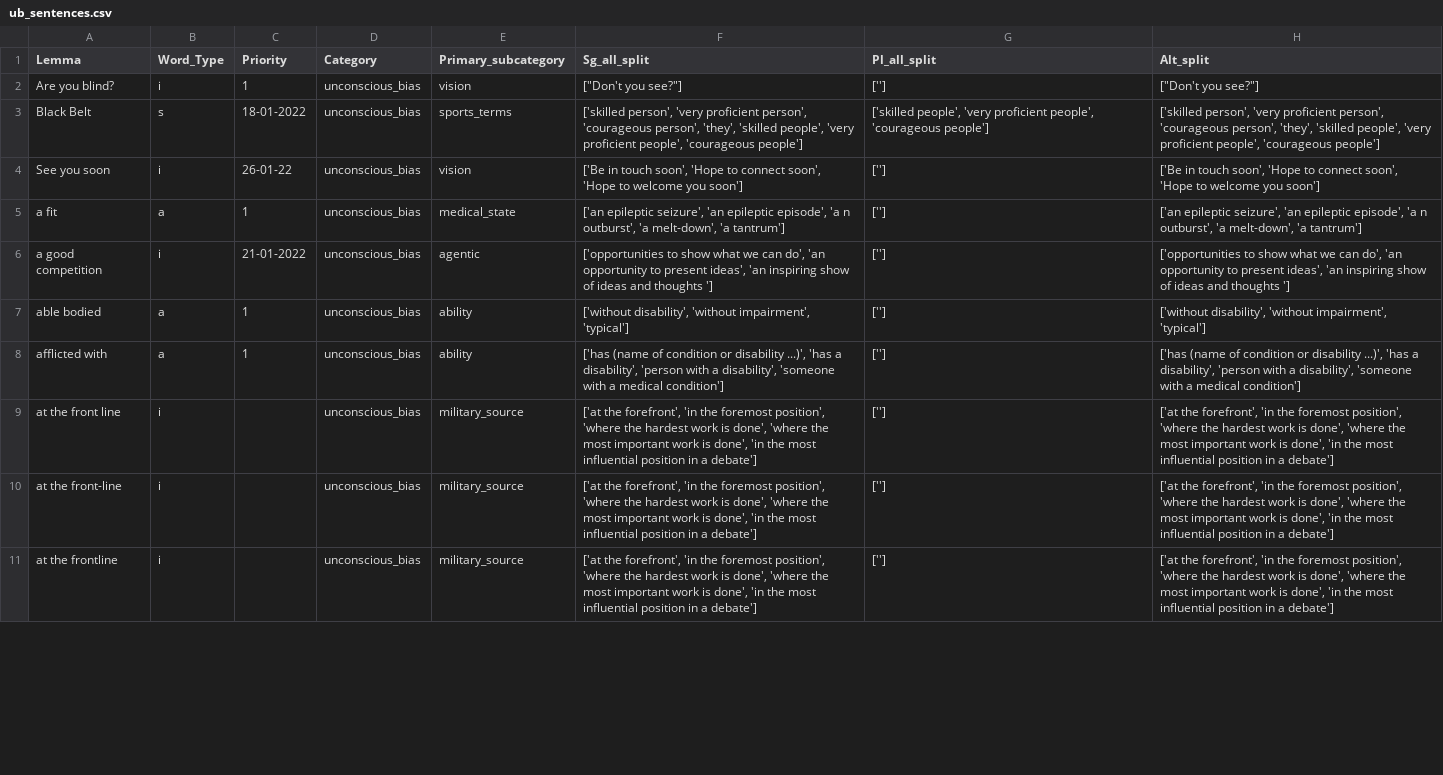
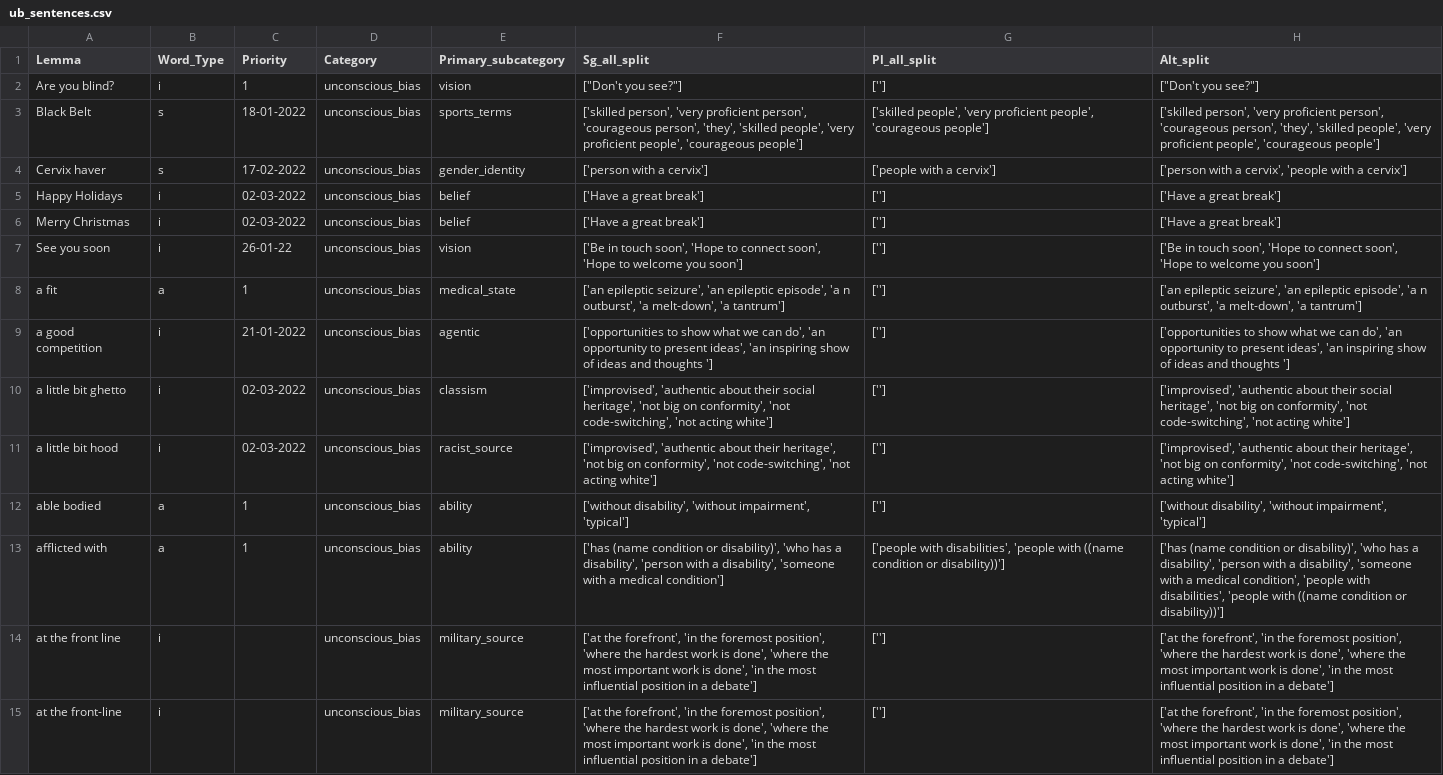
Before and after one commit to witty-works/nlp_api, a CSV file: training_data/en-US/ub_sentences.csv, drawn as a sheet; only a part is shown; the shorter side is filled out with more unchanged rows; the diff covers the shown part only.

```diff
--- a/training_data/en-US/ub_sentences.csv
+++ b/training_data/en-US/ub_sentences.csv
@@ -3,2 +3,5 @@ Are you blind?,i,1,unconscious_bias,vision,"[""Don't you see?""]",[''],"[""Don't
 Black Belt,s,18-01-2022,unconscious_bias,sports_terms,"['skilled person', 'very proficient person', 'courageous person', 'they', 'skilled people', 'very proficient people', 'courageous people']","['skilled people', 'very proficient people', 'courageous people']","['skilled person', 'very proficient person', 'courageous person', 'they', 'skilled people', 'very proficient people', 'courageous people']"
+Cervix haver,s,17-02-2022,unconscious_bias,gender_identity,['person with a cervix'],['people with a cervix'],"['person with a cervix', 'people with a cervix']"
+Happy Holidays,i,02-03-2022,unconscious_bias,belief,['Have a great break'],[''],['Have a great break']
+Merry Christmas,i,02-03-2022,unconscious_bias,belief,['Have a great break'],[''],['Have a great break']
 See you soon,i,26-01-22,unconscious_bias,vision,"['Be in touch soon', 'Hope to connect soon', 'Hope to welcome you soon']",[''],"['Be in touch soon', 'Hope to connect soon', 'Hope to welcome you soon']"
@@ -6,4 +9,6 @@ a fit,a,1,unconscious_bias,medical_state,"['an epileptic seizure', 'an epileptic
 a good competition,i,21-01-2022,unconscious_bias,agentic,"['opportunities to show what we can do', 'an opportunity to present ideas', 'an inspiring show of ideas and thoughts ']",[''],"['opportunities to show what we can do', 'an opportunity to present ideas', 'an inspiring show of ideas and thoughts ']"
+a little bit ghetto,i,02-03-2022,unconscious_bias,classism,"['improvised', 'authentic about their social heritage', 'not big on conformity', 'not code-switching', 'not acting white']",[''],"['improvised', 'authentic about their social heritage', 'not big on conformity', 'not code-switching', 'not acting white']"
+a little bit hood,i,02-03-2022,unconscious_bias,racist_source,"['improvised', 'authentic about their heritage', 'not big on conformity', 'not code-switching', 'not acting white']",[''],"['improvised', 'authentic about their heritage', 'not big on conformity', 'not code-switching', 'not acting white']"
 able bodied,a,1,unconscious_bias,ability,"['without disability', 'without impairment', 'typical']",[''],"['without disability', 'without impairment', 'typical']"
-afflicted with,a,1,unconscious_bias,ability,"['has (name of condition or disability ...)', 'has a disability', 'person with a disability', 'someone with a medical condition']",[''],"['has (name of condition or disability ...)', 'has a disability', 'person with a disability', 'someone with a medical condition']"
+afflicted with,a,1,unconscious_bias,ability,"['has (name condition or disability)', 'who has a disability', 'person with a disability', 'someone with a medical condition']","['people with disabilities', 'people with ((name condition or disability))']","['has (name condition or disability)', 'who has a disability', 'person with a disability', 'someone with a medical condition', 'people with disabilities', 'people with ((name condition or disability))']"
 at the front line,i,,unconscious_bias,military_source,"['at the forefront', 'in the foremost position', 'where the hardest work is done', 'where the most important work is done', 'in the most influential position in a debate']",[''],"['at the forefront', 'in the foremost position', 'where the hardest work is done', 'where the most important work is done', 'in the most influential position in a debate']"
```
Also changed, not shown: 14 added rows and 30 edited cells elsewhere in this file, training_data/en-US/ub_no_plur_words.csv, 1 other file.
